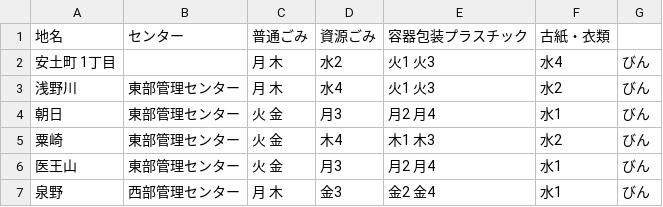
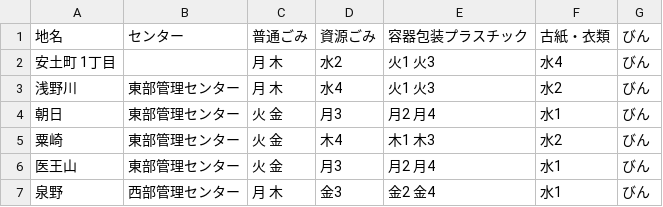
Before and after one commit to ogawan111/5374, a CSV file: data/area_days.csv, drawn as a sheet; only a part is shown.

Commit message:
Update area_days.csv

```diff
--- a/data/area_days.csv
+++ b/data/area_days.csv
@@ -1,2 +1,2 @@
-地名,センター,普通ごみ,資源ごみ,容器包装プラスチック,古紙・衣類
+地名,センター,普通ごみ,資源ごみ,容器包装プラスチック,古紙・衣類,びん
 安土町	1丁目,,月 木,水2,火1 火3,水4,びん
```
